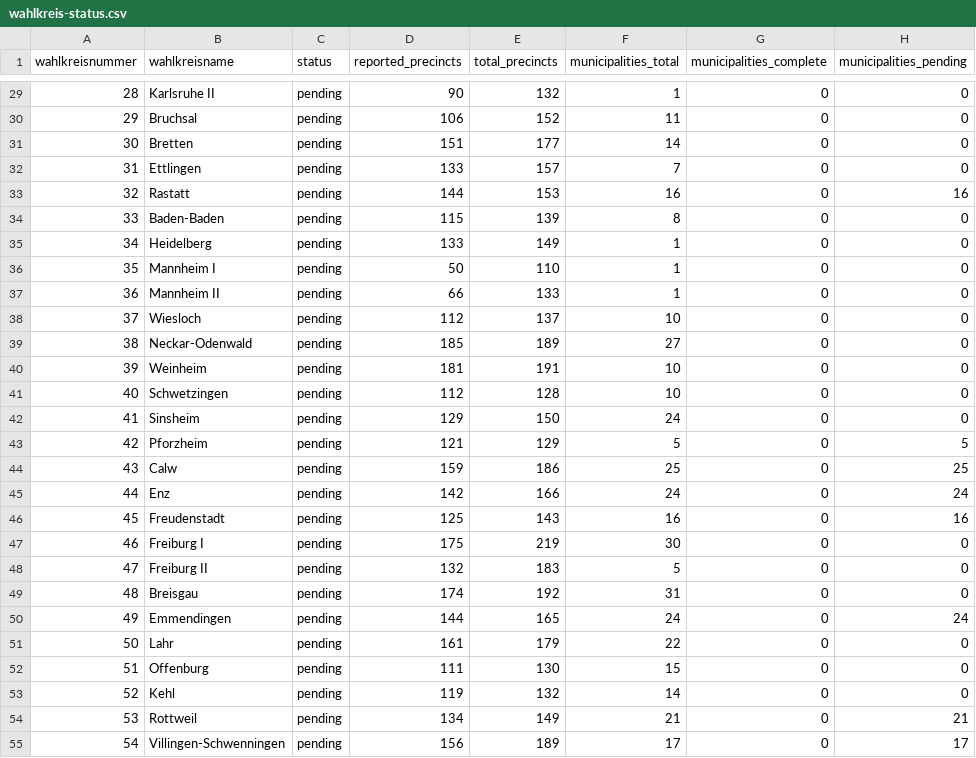
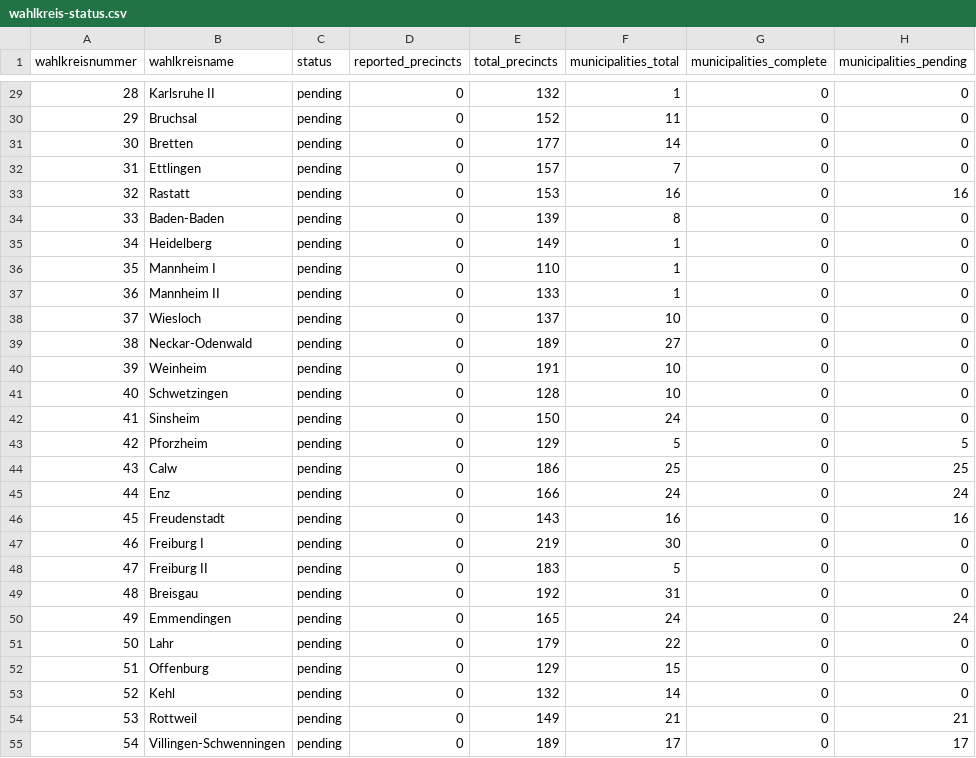
Before and after one commit to volzinnovation/ltw26-bw-wahlergebnis, a CSV file: data/2026-bw/metadata/wahlkreis-status.csv, drawn as a sheet; only a part is shown, gaps mark what is left out; the diff covers the shown part only; the diff names each change by its address in the sheet, - before the commit and + after, or states it on an @@ line.

```diff
--- a/data/2026-bw/metadata/wahlkreis-status.csv
+++ b/data/2026-bw/metadata/wahlkreis-status.csv
-D29 (reported_precincts): 90
+D29 (reported_precincts): 0
-D30 (reported_precincts): 106
+D30 (reported_precincts): 0
-D31 (reported_precincts): 151
+D31 (reported_precincts): 0
-D32 (reported_precincts): 133
+D32 (reported_precincts): 0
-D33 (reported_precincts): 144
+D33 (reported_precincts): 0
-D34 (reported_precincts): 115
+D34 (reported_precincts): 0
-D35 (reported_precincts): 133
+D35 (reported_precincts): 0
-D36 (reported_precincts): 50
+D36 (reported_precincts): 0
-D37 (reported_precincts): 66
+D37 (reported_precincts): 0
-D38 (reported_precincts): 112
+D38 (reported_precincts): 0
-D39 (reported_precincts): 185
+D39 (reported_precincts): 0
-D40 (reported_precincts): 181
+D40 (reported_precincts): 0
-D41 (reported_precincts): 112
+D41 (reported_precincts): 0
-D42 (reported_precincts): 129
+D42 (reported_precincts): 0
-D43 (reported_precincts): 121
+D43 (reported_precincts): 0
-D44 (reported_precincts): 159
+D44 (reported_precincts): 0
-D45 (reported_precincts): 142
+D45 (reported_precincts): 0
-D46 (reported_precincts): 125
+D46 (reported_precincts): 0
-D47 (reported_precincts): 175
+D47 (reported_precincts): 0
-D48 (reported_precincts): 132
+D48 (reported_precincts): 0
-D49 (reported_precincts): 174
+D49 (reported_precincts): 0
-D50 (reported_precincts): 144
+D50 (reported_precincts): 0
-D51 (reported_precincts): 161
+D51 (reported_precincts): 0
-D52 (reported_precincts): 111
+D52 (reported_precincts): 0
-E52 (total_precincts): 130
+E52 (total_precincts): 129
-D53 (reported_precincts): 119
+D53 (reported_precincts): 0
-D54 (reported_precincts): 134
+D54 (reported_precincts): 0
-D55 (reported_precincts): 156
+D55 (reported_precincts): 0
```
Also changed, not shown: 48 edited cells elsewhere in this file, data/2026-bw/latest/kommone_party_results.csv, data/2026-bw/latest/kommone_snapshots.csv, 5 other files.
